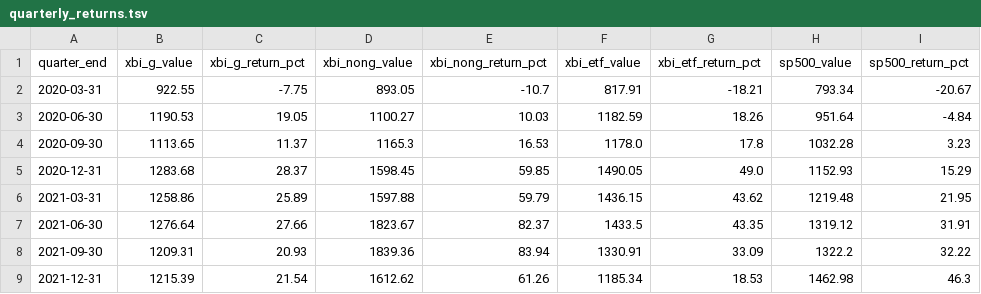
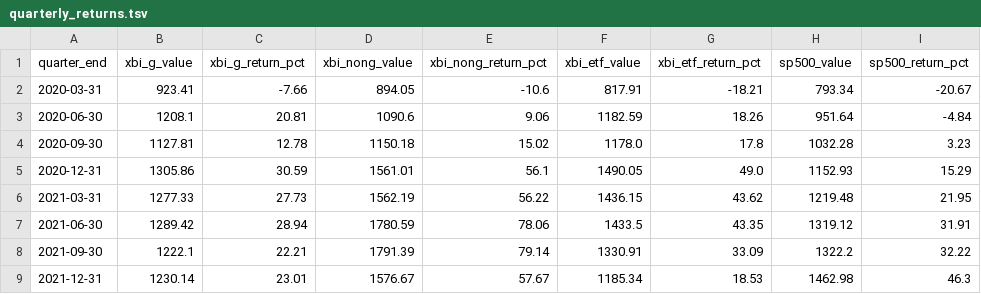
Before and after one commit to mohdkarim/xbi-genetic-support, a TSV file: final/quarterly_returns.tsv, drawn as a sheet; only a part is shown; the diff covers the shown part only.

```diff
--- a/final/quarterly_returns.tsv
+++ b/final/quarterly_returns.tsv
@@ -1,9 +1,9 @@
 quarter_end	xbi_g_value	xbi_g_return_pct	xbi_nong_value	xbi_nong_return_pct	xbi_etf_value	xbi_etf_return_pct	sp500_value	sp500_return_pct
-2020-03-31	922.55	-7.75	893.05	-10.7	817.91	-18.21	793.34	-20.67
-2020-06-30	1190.53	19.05	1100.27	10.03	1182.59	18.26	951.64	-4.84
-2020-09-30	1113.65	11.37	1165.3	16.53	1178.0	17.8	1032.28	3.23
-2020-12-31	1283.68	28.37	1598.45	59.85	1490.05	49.0	1152.93	15.29
-2021-03-31	1258.86	25.89	1597.88	59.79	1436.15	43.62	1219.48	21.95
-2021-06-30	1276.64	27.66	1823.67	82.37	1433.5	43.35	1319.12	31.91
-2021-09-30	1209.31	20.93	1839.36	83.94	1330.91	33.09	1322.2	32.22
-2021-12-31	1215.39	21.54	1612.62	61.26	1185.34	18.53	1462.98	46.3
+2020-03-31	923.41	-7.66	894.05	-10.6	817.91	-18.21	793.34	-20.67
+2020-06-30	1208.1	20.81	1090.6	9.06	1182.59	18.26	951.64	-4.84
+2020-09-30	1127.81	12.78	1150.18	15.02	1178.0	17.8	1032.28	3.23
+2020-12-31	1305.86	30.59	1561.01	56.1	1490.05	49.0	1152.93	15.29
+2021-03-31	1277.33	27.73	1562.19	56.22	1436.15	43.62	1219.48	21.95
+2021-06-30	1289.42	28.94	1780.59	78.06	1433.5	43.35	1319.12	31.91
+2021-09-30	1222.1	22.21	1791.39	79.14	1330.91	33.09	1322.2	32.22
+2021-12-31	1230.14	23.01	1576.67	57.67	1185.34	18.53	1462.98	46.3
```
Also changed, not shown: 70 edited cells elsewhere in this file, final/master.tsv, 9 other files.
